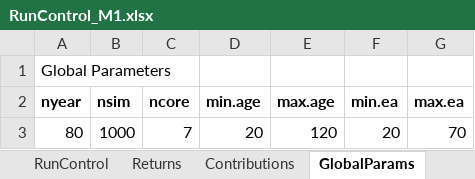
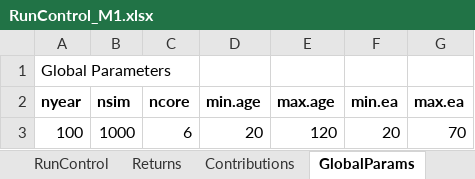
Before and after one commit to yimengyin16/Model_Main, an Excel workbook: IO_M1/RunControl_M1.xlsx, sheet GlobalParams, drawn as a sheet; values as stored, in another font and other column widths than the file's, no borders; the diff names each change by its address in the sheet, - before the commit and + after, or states it on an @@ line.

```diff
--- a/IO_M1/RunControl_M1.xlsx (sheet GlobalParams)
+++ b/IO_M1/RunControl_M1.xlsx (sheet GlobalParams)
-A3 (nyear): 80
+A3 (nyear): 100
-C3 (ncore): 7
+C3 (ncore): 6
```
Also changed, not shown: sheet RunControl.
